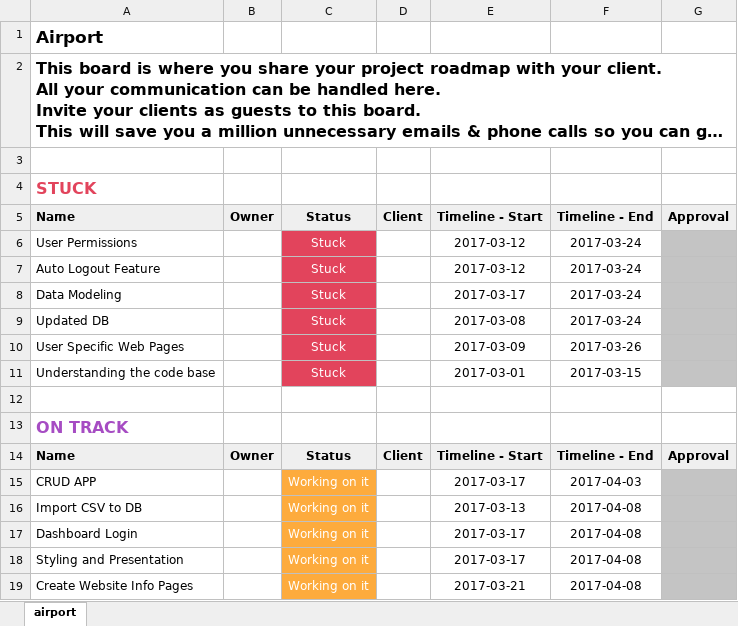
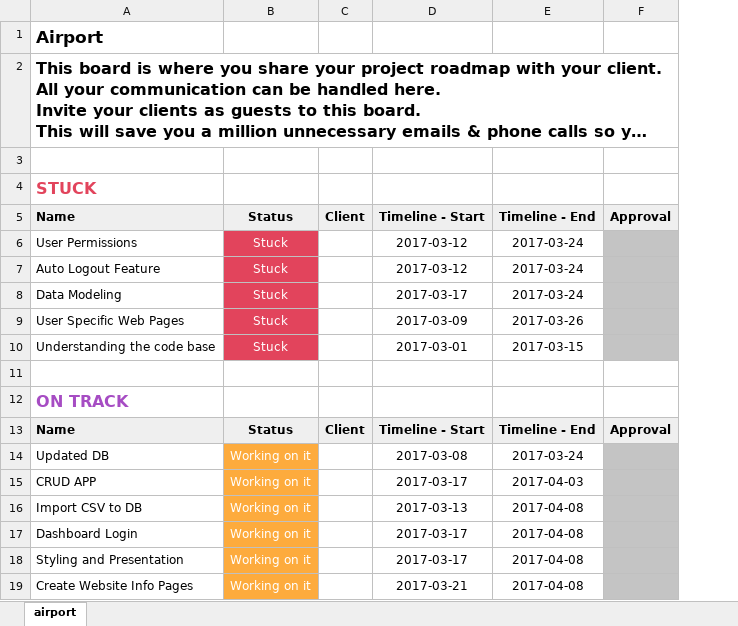
Before and after one commit to rghrist23/airport, an Excel workbook: Airport.xlsx, sheet airport, drawn as a sheet; only a part is shown; long unchanged cells end in …; values as stored, in another font and other column widths than the file's, no borders; removed rows and columns are numbered as before the commit, all else as after; the diff names each change by its address in the sheet, - before the commit and + after, or states it on an @@ line.

Commit message:
new excel

```diff
--- a/Airport.xlsx (sheet airport)
+++ b/Airport.xlsx (sheet airport)
-column B, row 5: Owner; row 14: Owner
-row 9: Updated DB |  | Stuck |  | 2017-03-08 | 2017-03-24
+row 14: Updated DB | Working on it |  | 2017-03-08 | 2017-03-24
```
